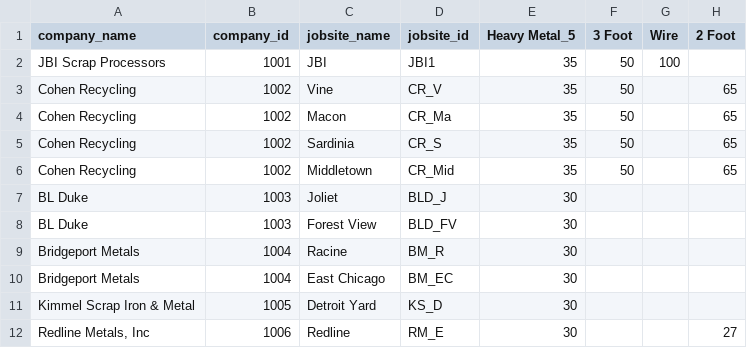
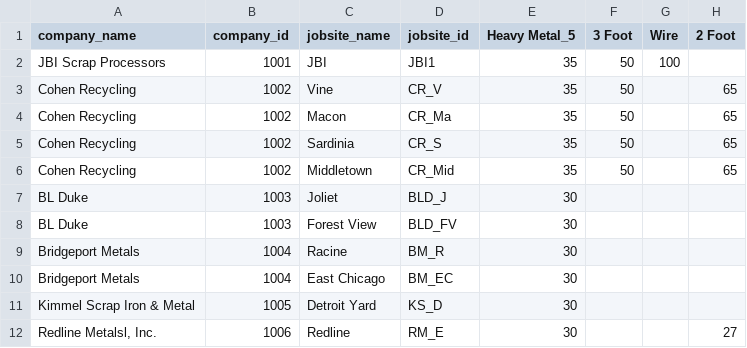
Before and after one commit to 1sandovalgerardo/IMX, a CSV file: IMX/Data/Raw/Jobsite.csv, drawn as a sheet; only a part is shown; the diff names each change by its address in the sheet, - before the commit and + after, or states it on an @@ line.

```diff
--- a/IMX/Data/Raw/Jobsite.csv
+++ b/IMX/Data/Raw/Jobsite.csv
-A12 (company_name): Redline Metals, Inc
+A12 (company_name): Redline Metalsl, Inc.
```
Also changed, not shown: 5 other files.
